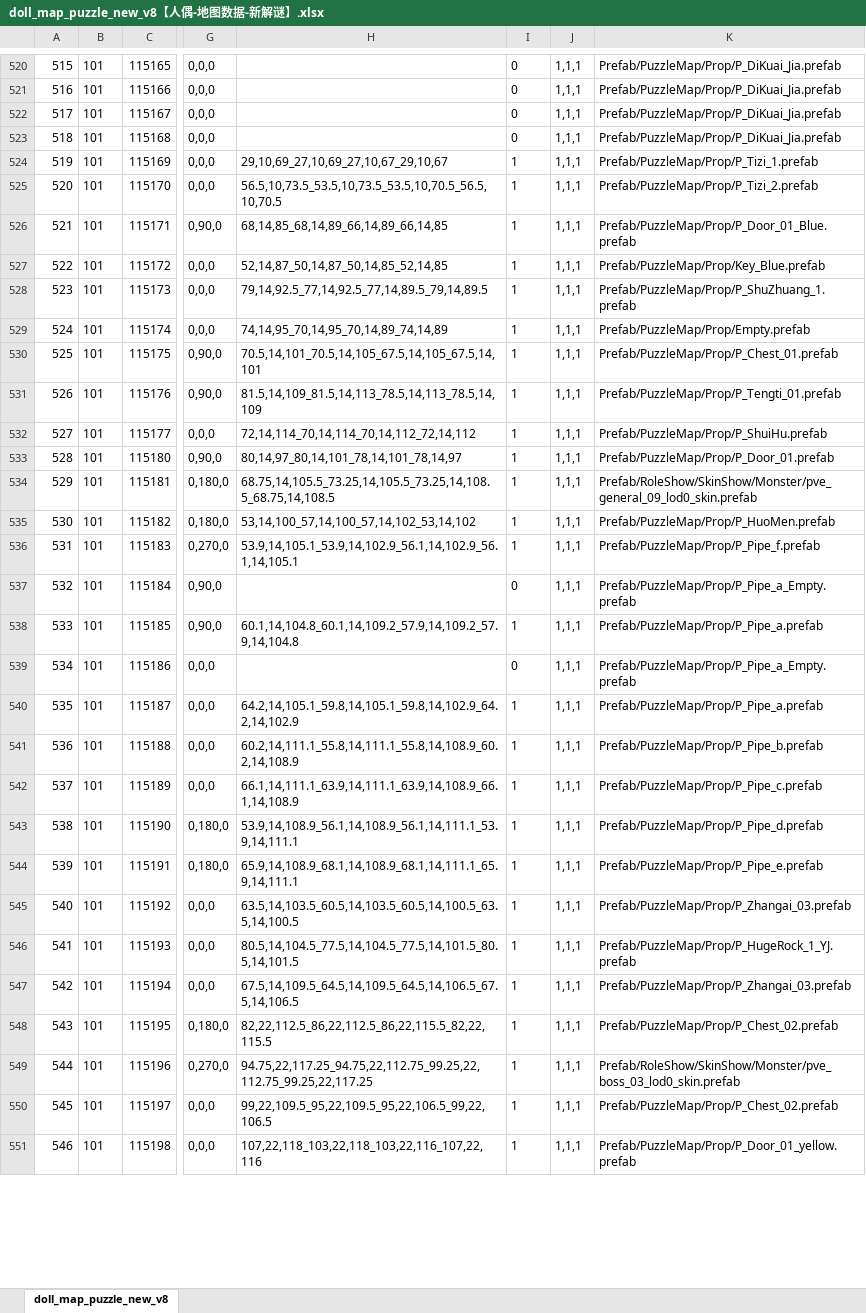
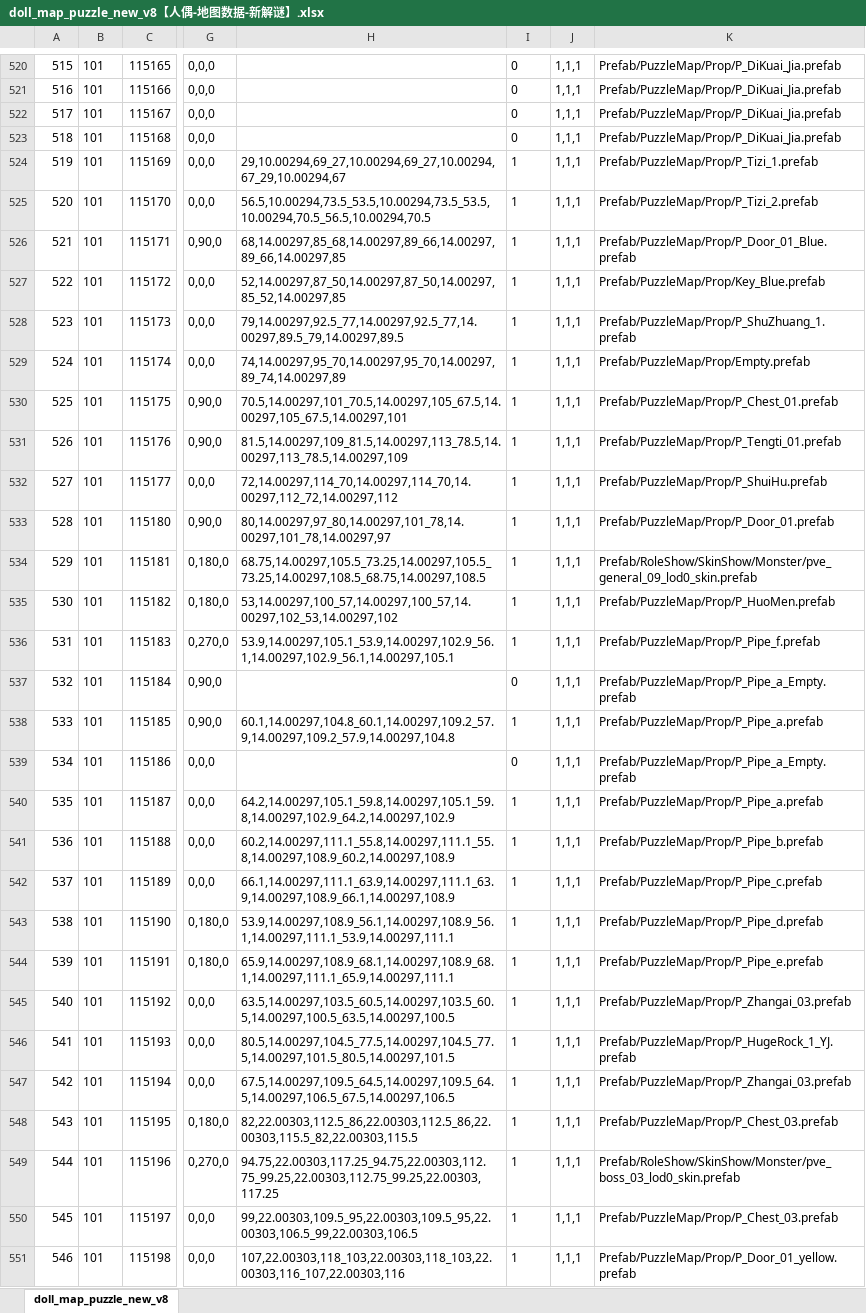
Before and after one commit to chensusu123/myfirsthub, an Excel workbook: servers/maze_main_server/conf.d/data/doll_map_puzzle_new_v8【人偶-地图数据-新解谜】.xlsx, sheet doll_map_puzzle_new_v8, drawn as a sheet; only a part is shown, gaps mark what is left out; values as stored, in another font and other column widths than the file's, no borders; the diff covers the shown part only; the diff names each change by its address in the sheet, - before the commit and + after, or states it on an @@ line.

```diff
--- a/servers/maze_main_server/conf.d/data/doll_map_puzzle_new_v8【人偶-地图数据-新解谜】.xlsx (sheet doll_map_puzzle_new_v8)
+++ b/servers/maze_main_server/conf.d/data/doll_map_puzzle_new_v8【人偶-地图数据-新解谜】.xlsx (sheet doll_map_puzzle_new_v8)
-H524: 29,10,69_27,10,69_27,10,67_29,10,67
+H524: 29,10.00294,69_27,10.00294,69_27,10.00294,67_29,10.00294,67
-H525: 56.5,10,73.5_53.5,10,73.5_53.5,10,70.5_56.5,10,70.5
+H525: 56.5,10.00294,73.5_53.5,10.00294,73.5_53.5,10.00294,70.5_56.5,10.00294,70.5
-H526: 68,14,85_68,14,89_66,14,89_66,14,85
+H526: 68,14.00297,85_68,14.00297,89_66,14.00297,89_66,14.00297,85
-H527: 52,14,87_50,14,87_50,14,85_52,14,85
+H527: 52,14.00297,87_50,14.00297,87_50,14.00297,85_52,14.00297,85
-H528: 79,14,92.5_77,14,92.5_77,14,89.5_79,14,89.5
+H528: 79,14.00297,92.5_77,14.00297,92.5_77,14.00297,89.5_79,14.00297,89.5
-H529: 74,14,95_70,14,95_70,14,89_74,14,89
+H529: 74,14.00297,95_70,14.00297,95_70,14.00297,89_74,14.00297,89
-H530: 70.5,14,101_70.5,14,105_67.5,14,105_67.5,14,101
+H530: 70.5,14.00297,101_70.5,14.00297,105_67.5,14.00297,105_67.5,14.00297,101
-H531: 81.5,14,109_81.5,14,113_78.5,14,113_78.5,14,109
+H531: 81.5,14.00297,109_81.5,14.00297,113_78.5,14.00297,113_78.5,14.00297,109
-H532: 72,14,114_70,14,114_70,14,112_72,14,112
+H532: 72,14.00297,114_70,14.00297,114_70,14.00297,112_72,14.00297,112
-H533: 80,14,97_80,14,101_78,14,101_78,14,97
+H533: 80,14.00297,97_80,14.00297,101_78,14.00297,101_78,14.00297,97
-H534: 68.75,14,105.5_73.25,14,105.5_73.25,14,108.5_68.75,14,108.5
+H534: 68.75,14.00297,105.5_73.25,14.00297,105.5_73.25,14.00297,108.5_68.75,14.00297,108.5
-H535: 53,14,100_57,14,100_57,14,102_53,14,102
+H535: 53,14.00297,100_57,14.00297,100_57,14.00297,102_53,14.00297,102
-H536: 53.9,14,105.1_53.9,14,102.9_56.1,14,102.9_56.1,14,105.1
+H536: 53.9,14.00297,105.1_53.9,14.00297,102.9_56.1,14.00297,102.9_56.1,14.00297,105.1
-H538: 60.1,14,104.8_60.1,14,109.2_57.9,14,109.2_57.9,14,104.8
+H538: 60.1,14.00297,104.8_60.1,14.00297,109.2_57.9,14.00297,109.2_57.9,14.00297,104.8
-H540: 64.2,14,105.1_59.8,14,105.1_59.8,14,102.9_64.2,14,102.9
+H540: 64.2,14.00297,105.1_59.8,14.00297,105.1_59.8,14.00297,102.9_64.2,14.00297,102.9
-H541: 60.2,14,111.1_55.8,14,111.1_55.8,14,108.9_60.2,14,108.9
+H541: 60.2,14.00297,111.1_55.8,14.00297,111.1_55.8,14.00297,108.9_60.2,14.00297,108.9
-H542: 66.1,14,111.1_63.9,14,111.1_63.9,14,108.9_66.1,14,108.9
+H542: 66.1,14.00297,111.1_63.9,14.00297,111.1_63.9,14.00297,108.9_66.1,14.00297,108.9
-H543: 53.9,14,108.9_56.1,14,108.9_56.1,14,111.1_53.9,14,111.1
+H543: 53.9,14.00297,108.9_56.1,14.00297,108.9_56.1,14.00297,111.1_53.9,14.00297,111.1
-H544: 65.9,14,108.9_68.1,14,108.9_68.1,14,111.1_65.9,14,111.1
+H544: 65.9,14.00297,108.9_68.1,14.00297,108.9_68.1,14.00297,111.1_65.9,14.00297,111.1
-H545: 63.5,14,103.5_60.5,14,103.5_60.5,14,100.5_63.5,14,100.5
+H545: 63.5,14.00297,103.5_60.5,14.00297,103.5_60.5,14.00297,100.5_63.5,14.00297,100.5
-H546: 80.5,14,104.5_77.5,14,104.5_77.5,14,101.5_80.5,14,101.5
+H546: 80.5,14.00297,104.5_77.5,14.00297,104.5_77.5,14.00297,101.5_80.5,14.00297,101.5
-H547: 67.5,14,109.5_64.5,14,109.5_64.5,14,106.5_67.5,14,106.5
+H547: 67.5,14.00297,109.5_64.5,14.00297,109.5_64.5,14.00297,106.5_67.5,14.00297,106.5
-H548: 82,22,112.5_86,22,112.5_86,22,115.5_82,22,115.5
+H548: 82,22.00303,112.5_86,22.00303,112.5_86,22.00303,115.5_82,22.00303,115.5
-K548: Prefab/PuzzleMap/Prop/P_Chest_02.prefab
+K548: Prefab/PuzzleMap/Prop/P_Chest_03.prefab
-H549: 94.75,22,117.25_94.75,22,112.75_99.25,22,112.75_99.25,22,117.25
+H549: 94.75,22.00303,117.25_94.75,22.00303,112.75_99.25,22.00303,112.75_99.25,22.00303,117.25
-H550: 99,22,109.5_95,22,109.5_95,22,106.5_99,22,106.5
+H550: 99,22.00303,109.5_95,22.00303,109.5_95,22.00303,106.5_99,22.00303,106.5
-K550: Prefab/PuzzleMap/Prop/P_Chest_02.prefab
+K550: Prefab/PuzzleMap/Prop/P_Chest_03.prefab
-H551: 107,22,118_103,22,118_103,22,116_107,22,116
+H551: 107,22.00303,118_103,22.00303,118_103,22.00303,116_107,22.00303,116
```
Also changed, not shown: 1 removed row, 109 edited cells and row numbers in column A elsewhere in this sheet, servers/maze_main_server/conf.d/data/git_version_v8【配表版本号】.xlsx, 1 other file.
